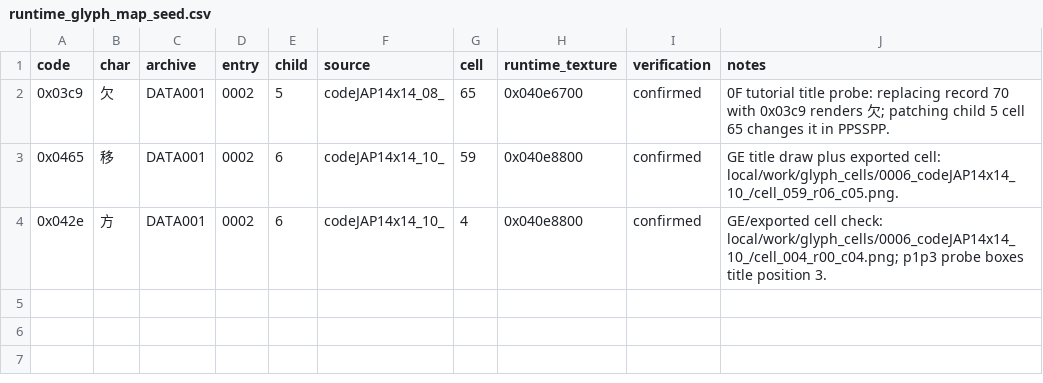
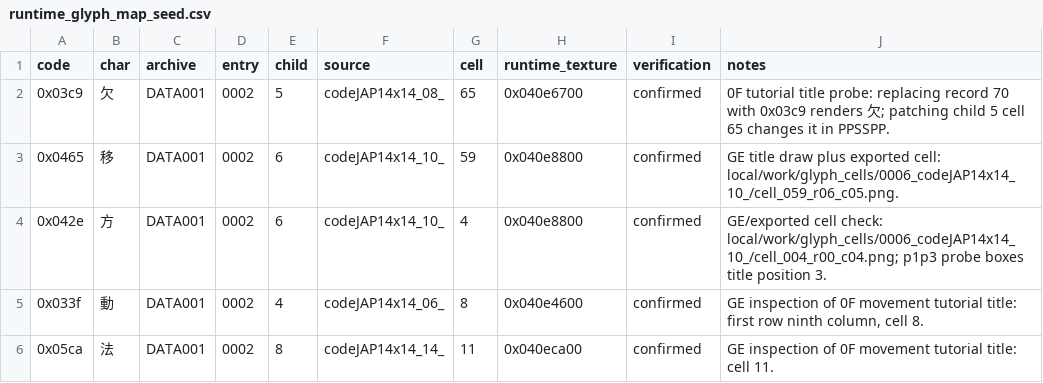
Before and after one commit to FrankHZ/psp-Rengoku-2, a CSV file: samples/runtime_glyph_map_seed.csv, drawn as a sheet.

```diff
--- a/samples/runtime_glyph_map_seed.csv
+++ b/samples/runtime_glyph_map_seed.csv
@@ -4 +4,3 @@ code,char,archive,entry,child,source,cell,runtime_texture,verification,notes
 0x042e,方,DATA001,0002,6,codeJAP14x14_10_,4,0x040e8800,confirmed,"GE/exported cell check: local/work/glyph_cells/0006_codeJAP14x14_10_/cell_004_r00_c04.png; p1p3 probe boxes title position 3."
+0x033f,動,DATA001,0002,4,codeJAP14x14_06_,8,0x040e4600,confirmed,"GE inspection of 0F movement tutorial title: first row ninth column, cell 8."
+0x05ca,法,DATA001,0002,8,codeJAP14x14_14_,11,0x040eca00,confirmed,"GE inspection of 0F movement tutorial title: cell 11."
```
Also changed, not shown: 17 other files.
